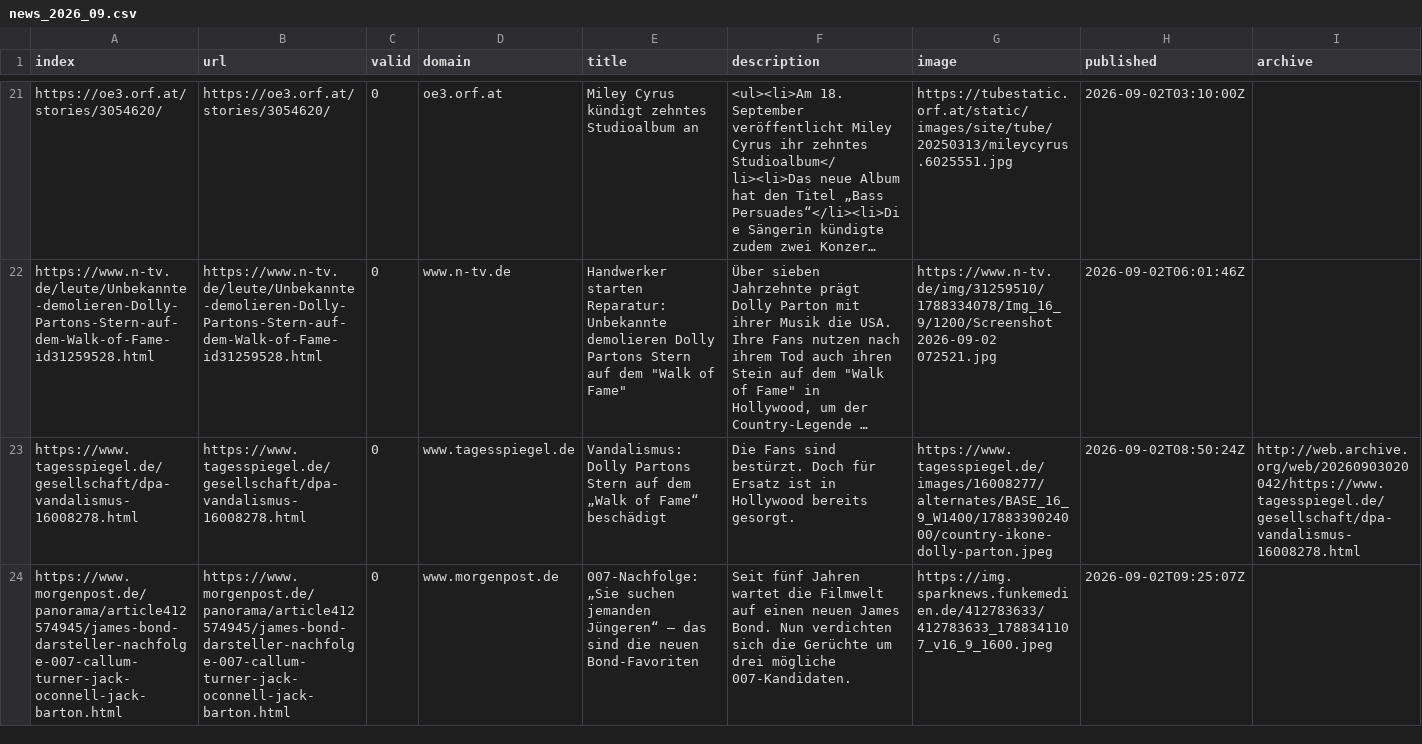
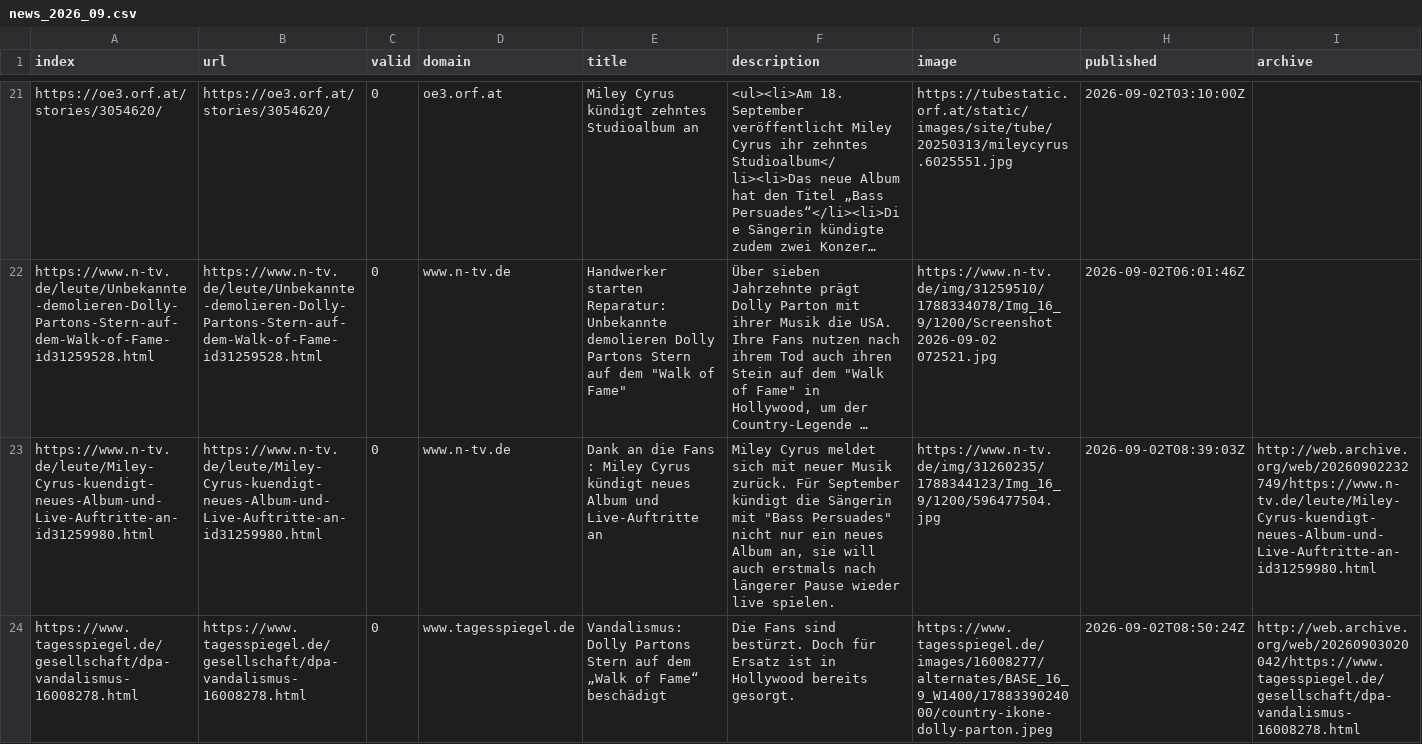
Before and after one commit to JoPhi24-news/leuteFluesterer, a CSV file: csv/news_2026_09.csv, drawn as a sheet; only a part is shown, gaps mark what is left out; the shorter side is filled out with more unchanged rows; long unchanged cells end in …; rows hold the shown columns only; the diff covers the shown part only; the diff names each change by its address in the sheet, - before the commit and + after, or states it on an @@ line.

```diff
--- a/csv/news_2026_09.csv
+++ b/csv/news_2026_09.csv
+row 23: https://www.n-tv.de/leute/Miley-Cyrus-kuendigt-neues-Album-und-Live-Auftritte-an-id31259980.html | https://www.n-tv.de/leute/Miley-Cyrus-kuendigt-neues-Album-und-Live-Auftritte-an-id31259980.html | 0 | www.n-tv.de | Dank an die Fans : Miley Cyrus kündigt neues Album und Live-Auftritte an | Miley Cyrus meldet sich mit neuer Musik zurück. Für September kündigt die Sängerin mit "Bass Persuades" nicht nur ein neues Album an, sie will auch erstmals nach längerer Pause wieder live spielen. | https://www.n-tv.de/img/31260235/1788344123/Img_16_9/1200/596477504.jpg | 2026-09-02T08:39:03Z | http://web.archive.org/web/20260902232749/https://www.n-tv.de/leute/Miley-Cyrus-kuendigt-neues-Album-und-Live-Auftritte-an-id31259980.html
```
Also changed, not shown: 2 added rows and 2 moved rows elsewhere in this file, csv/news_2026_08.csv, keywords.csv.
